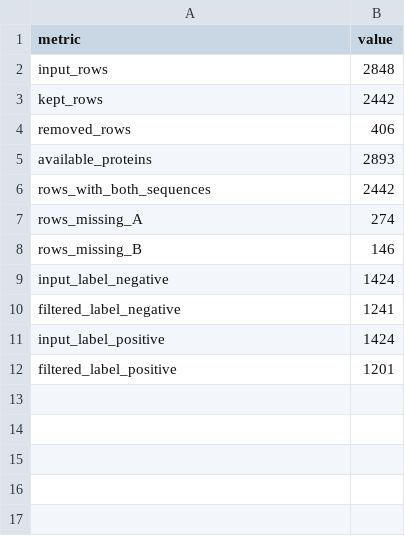
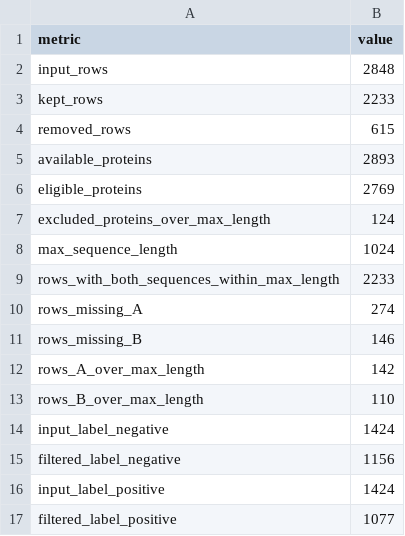
Before and after one commit to jmalagont97/PPI-exercise, a TSV file: goals/01/experiments/exp_03/results/summary.tsv, drawn as a sheet.

Commit message:
goal 01: preprocessing finished

```diff
--- a/goals/01/experiments/exp_03/results/summary.tsv
+++ b/goals/01/experiments/exp_03/results/summary.tsv
@@ -2,11 +2,16 @@ metric	value
 input_rows	2848
-kept_rows	2442
-removed_rows	406
+kept_rows	2233
+removed_rows	615
 available_proteins	2893
-rows_with_both_sequences	2442
+eligible_proteins	2769
+excluded_proteins_over_max_length	124
+max_sequence_length	1024
+rows_with_both_sequences_within_max_length	2233
 rows_missing_A	274
 rows_missing_B	146
+rows_A_over_max_length	142
+rows_B_over_max_length	110
 input_label_negative	1424
-filtered_label_negative	1241
+filtered_label_negative	1156
 input_label_positive	1424
-filtered_label_positive	1201
+filtered_label_positive	1077
```
Also changed, not shown: 20 other files.
